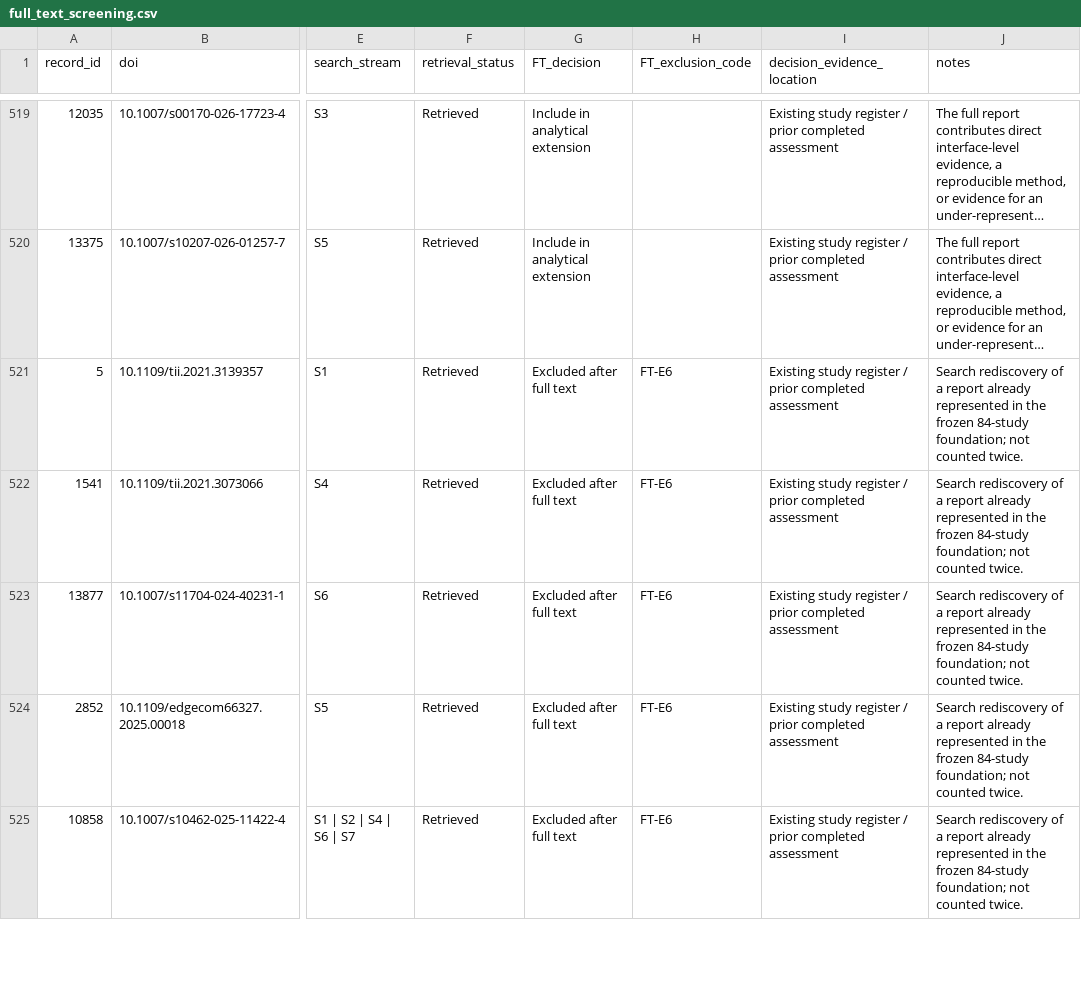
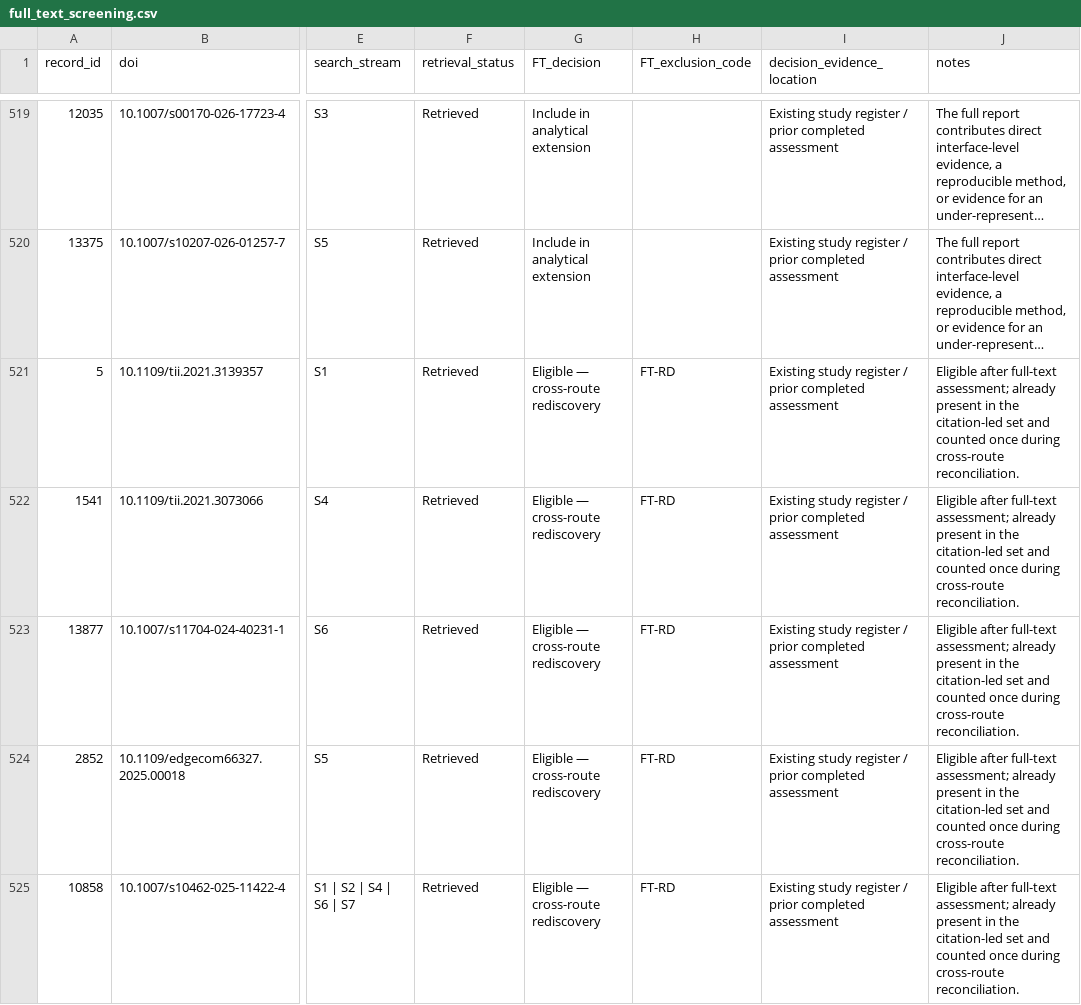
Before and after one commit to tharcissustb/trustworthy-orchestration-review, a CSV file: data/full_text_screening.csv, drawn as a sheet; only a part is shown, gaps mark what is left out; long unchanged cells end in …; the diff covers the shown part only; the diff names each change by its address in the sheet, - before the commit and + after, or states it on an @@ line.

Commit message:
Publish final resubmission evidence release v1.1.0

```diff
--- a/data/full_text_screening.csv
+++ b/data/full_text_screening.csv
-G521:G525 (FT_decision): Excluded after full text
+G521:G525 (FT_decision): Eligible — cross-route rediscovery
-H521:H525 (FT_exclusion_code): FT-E6
+H521:H525 (FT_exclusion_code): FT-RD
-J521:J525 (notes): Search rediscovery of a report already represented in the frozen 84-study foundation; not counted twice.
+J521:J525 (notes): Eligible after full-text assessment; already present in the citation-led set and counted once during cross-route reconciliation.
```
Also changed, not shown: 18 edited cells elsewhere in this file, data/evidence_map.csv, data/title_abstract_screening.csv, 12 other files.
